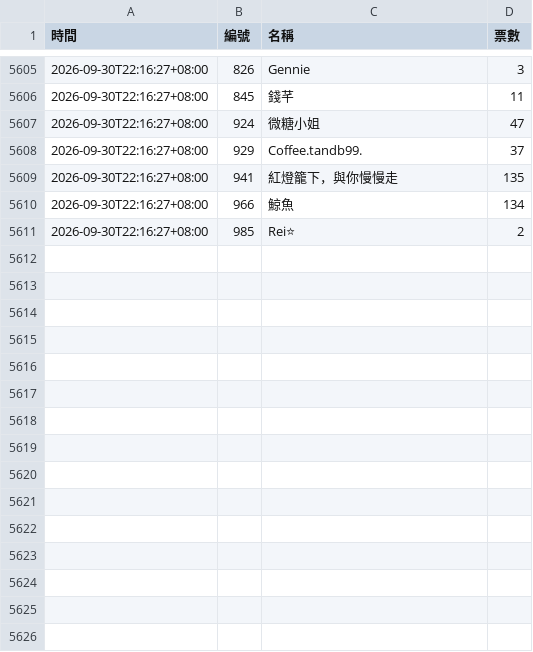
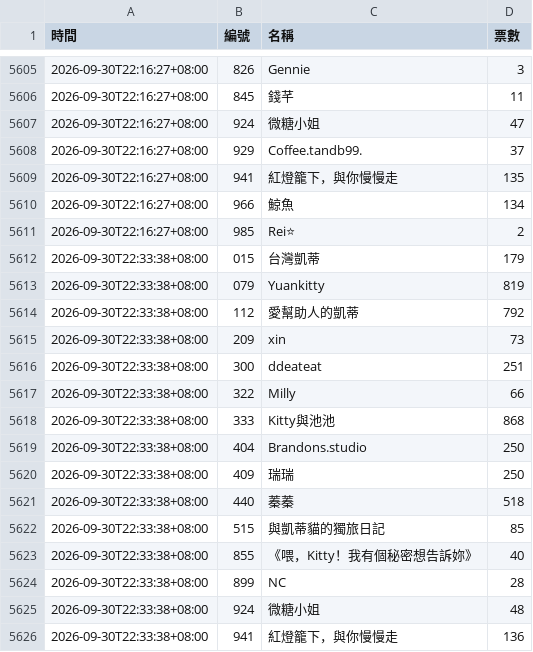
Before and after one commit to BrandonYang1203/KY-tracker, a CSV file: data/2026-09.csv, drawn as a sheet; only a part is shown, gaps mark what is left out; the diff names each change by its address in the sheet, - before the commit and + after, or states it on an @@ line.

```diff
--- a/data/2026-09.csv
+++ b/data/2026-09.csv
+row 5612: 2026-09-30T22:33:38+08:00 | 015 | 台灣凱蒂 | 179
+row 5613: 2026-09-30T22:33:38+08:00 | 079 | Yuankitty | 819
+row 5614: 2026-09-30T22:33:38+08:00 | 112 | 愛幫助人的凱蒂 | 792
+row 5615: 2026-09-30T22:33:38+08:00 | 209 | xin | 73
+row 5616: 2026-09-30T22:33:38+08:00 | 300 | ddeateat | 251
+row 5617: 2026-09-30T22:33:38+08:00 | 322 | Milly | 66
+row 5618: 2026-09-30T22:33:38+08:00 | 333 | Kitty與池池 | 868
+row 5619: 2026-09-30T22:33:38+08:00 | 404 | Brandons.studio | 250
+row 5620: 2026-09-30T22:33:38+08:00 | 409 | 瑞瑞 | 250
+row 5621: 2026-09-30T22:33:38+08:00 | 440 | 蓁蓁 | 518
+row 5622: 2026-09-30T22:33:38+08:00 | 515 | 與凱蒂貓的獨旅日記 | 85
+row 5623: 2026-09-30T22:33:38+08:00 | 855 | 《喂，Kitty！我有個秘密想告訴妳》 | 40
+row 5624: 2026-09-30T22:33:38+08:00 | 899 | NC | 28
+row 5625: 2026-09-30T22:33:38+08:00 | 924 | 微糖小姐 | 48
+row 5626: 2026-09-30T22:33:38+08:00 | 941 | 紅燈籠下，與你慢慢走 | 136
```
Also changed, not shown: 1 other file.
